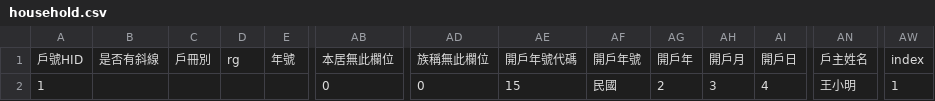
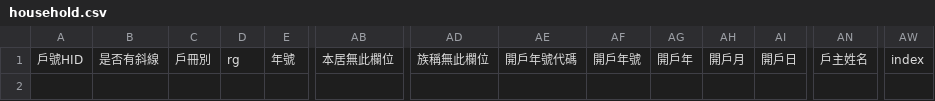
Before and after one commit to hlshao/HouseholdUI, a CSV file: household.csv, drawn as a sheet; only a part is shown, gaps mark what is left out; rows hold the shown columns only; the diff names each change by its address in the sheet, - before the commit and + after, or states it on an @@ line.

```diff
--- a/household.csv
+++ b/household.csv
-row 2: 1 |  |  |  |  | 0 | 0 | 15 | 民國 | 2 | 3 | 4 | 王小明 | 1
```
Also changed, not shown: event.csv, 5 other files.
